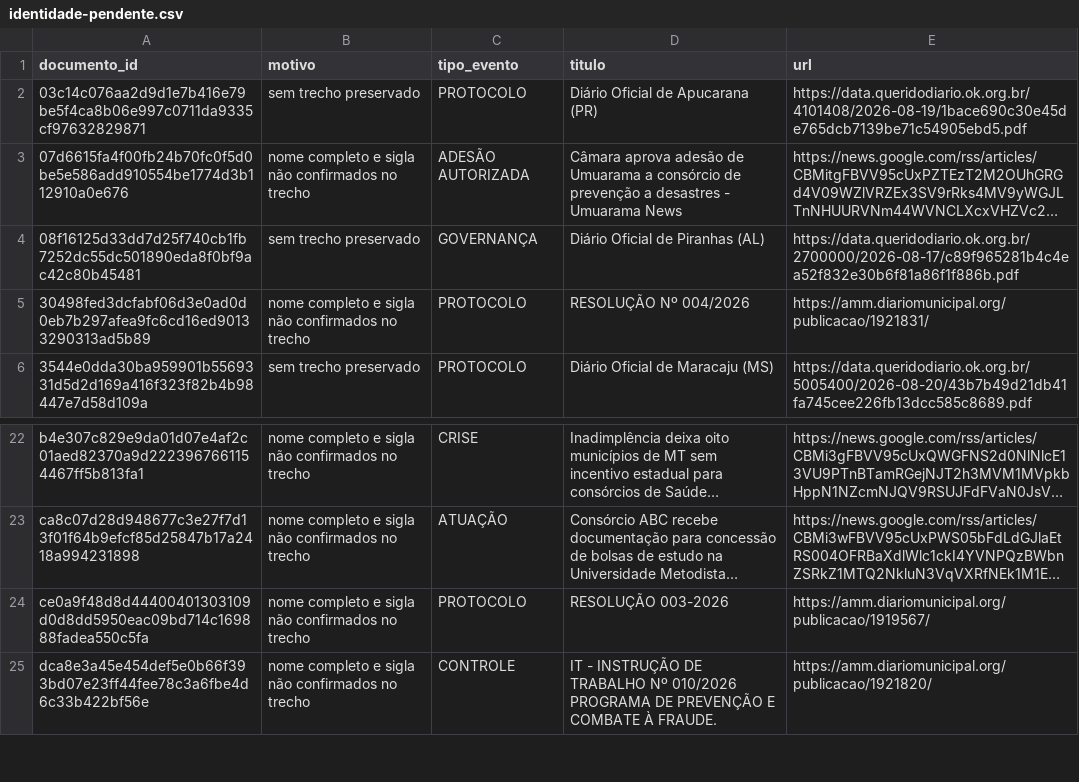
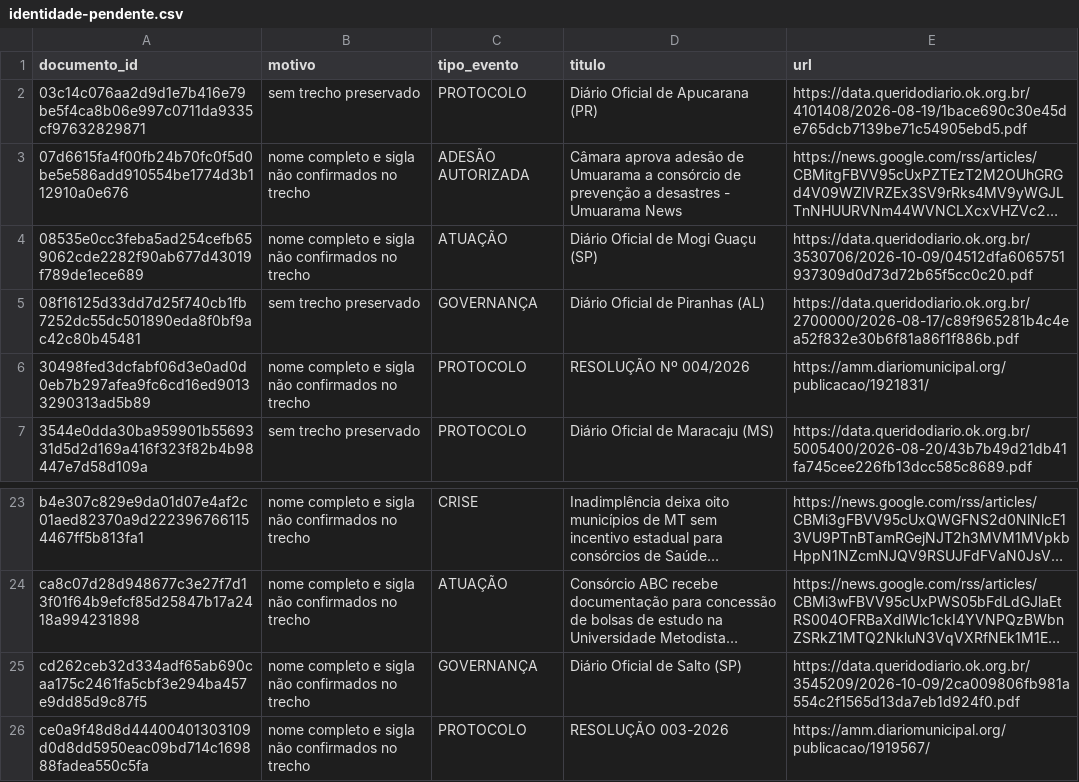
Before and after one commit to driano1221/radar-consorcios-whatsapp, a CSV file: data/catalogo/identidade-pendente.csv, drawn as a sheet; only a part is shown, gaps mark what is left out; the shorter side is filled out with more unchanged rows; long unchanged cells end in …; the diff names each change by its address in the sheet, - before the commit and + after, or states it on an @@ line.

```diff
--- a/data/catalogo/identidade-pendente.csv
+++ b/data/catalogo/identidade-pendente.csv
+row 4: 08535e0cc3feba5ad254cefb659062cde2282f90ab677d43019f789de1ece689 | nome completo e sigla não confirmados no trecho | ATUAÇÃO | Diário Oficial de Mogi Guaçu (SP) | https://data.queridodiario.ok.org.br/3530706/2026-10-09/04512dfa6065751937309d0d73d72b65f5cc0c20.pdf
+row 25: cd262ceb32d334adf65ab690caa175c2461fa5cbf3e294ba457e9dd85d9c87f5 | nome completo e sigla não confirmados no trecho | GOVERNANÇA | Diário Oficial de Salto (SP) | https://data.queridodiario.ok.org.br/3545209/2026-10-09/2ca009806fb981a554c2f1565d13da7eb1d924f0.pdf
```
Also changed, not shown: data/catalogo/eventos.csv, 5 other files.
